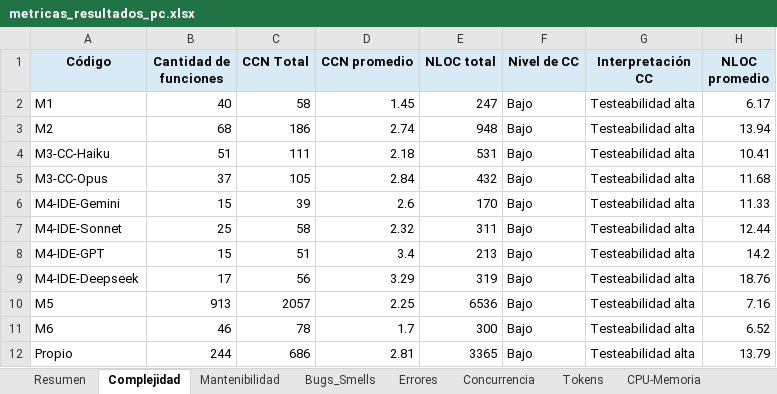
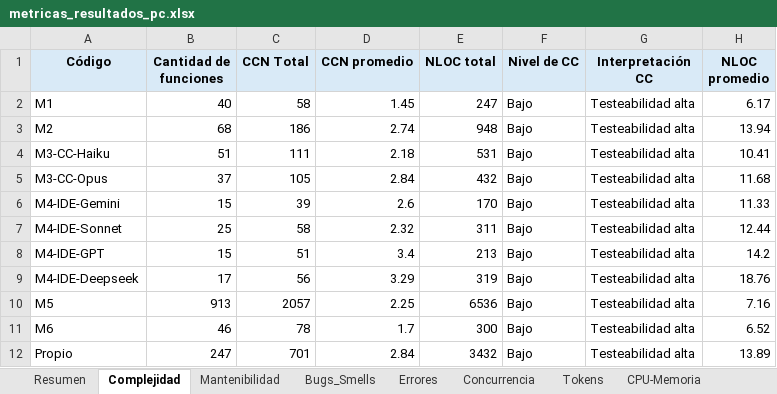
Before and after one commit to soa-pc-unlam/proyecto_code_ia, an Excel workbook: medidor de metricas/automatizacion_completa/metricas_resultados_pc.xlsx, sheet Complejidad, drawn as a sheet; values as stored, in another font and other column widths than the file's, no borders; the diff names each change by its address in the sheet, - before the commit and + after, or states it on an @@ line.

```diff
--- a/medidor de metricas/automatizacion_completa/metricas_resultados_pc.xlsx (sheet Complejidad)
+++ b/medidor de metricas/automatizacion_completa/metricas_resultados_pc.xlsx (sheet Complejidad)
-B12 (Cantidad de funciones): 244
+B12 (Cantidad de funciones): 247
-C12 (CCN Total): 686
+C12 (CCN Total): 701
-D12 (CCN promedio): 2.81
+D12 (CCN promedio): 2.84
-E12 (NLOC total): 3365
+E12 (NLOC total): 3432
-H12 (NLOC promedio): 13.79
+H12 (NLOC promedio): 13.89
```
Also changed, not shown: sheet Bugs_Smells, sheet Mantenibilidad, sheet Resumen, medidor de metricas/automatizacion_completa/metricas_resultados_esp32_android.xlsx, 3 other files.
